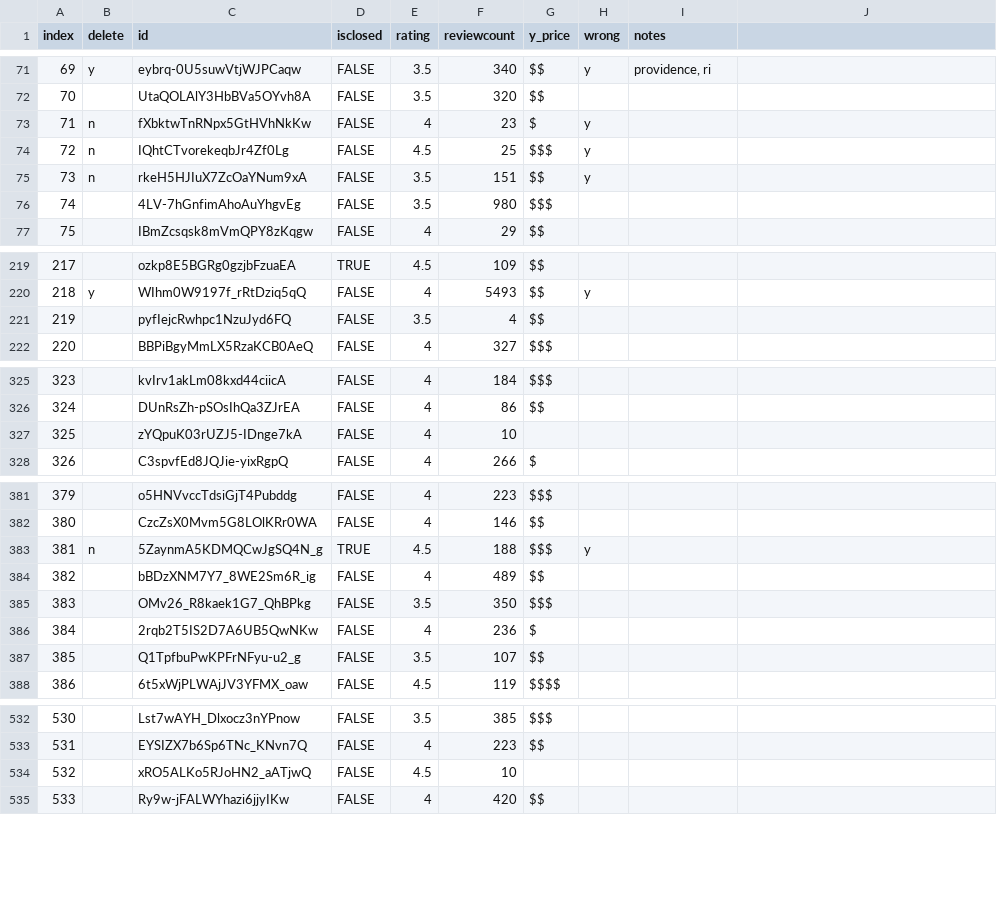
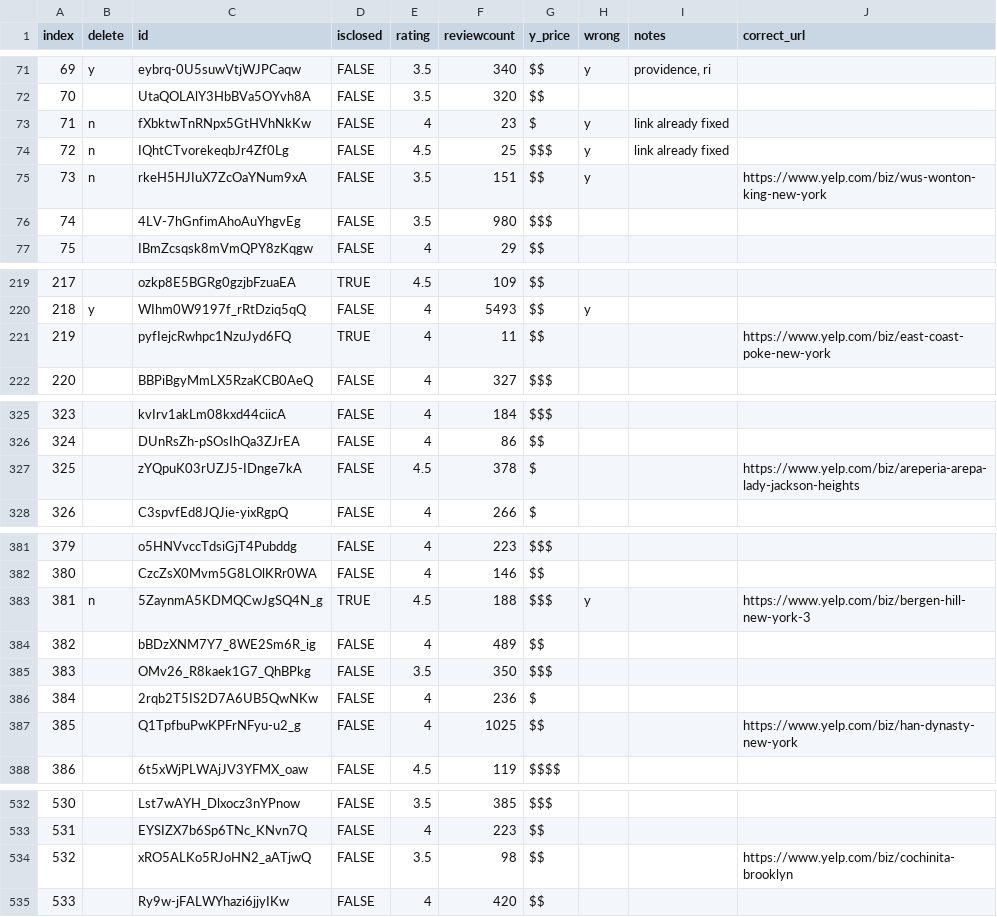
Before and after one commit to diana-xie/yelp-nyt-NLP, a CSV file: import/df_nyt_yelp2.csv, drawn as a sheet; only a part is shown, gaps mark what is left out; the diff covers the shown part only.

```diff
--- a/import/df_nyt_yelp2.csv
+++ b/import/df_nyt_yelp2.csv
@@ -1 +1 @@
-index,delete,id,isclosed,rating,reviewcount,y_price,wrong,notes
+index,delete,id,isclosed,rating,reviewcount,y_price,wrong,notes,correct_url
@@ -73,3 +73,3 @@ index,delete,id,isclosed,rating,reviewcount,y_price,wrong,notes
-71,n,fXbktwTnRNpx5GtHVhNkKw,FALSE,4,23,$,y,
-72,n,IQhtCTvorekeqbJr4Zf0Lg,FALSE,4.5,25,$$$,y,
-73,n,rkeH5HJIuX7ZcOaYNum9xA,FALSE,3.5,151,$$,y,
+71,n,fXbktwTnRNpx5GtHVhNkKw,FALSE,4,23,$,y,link already fixed,
+72,n,IQhtCTvorekeqbJr4Zf0Lg,FALSE,4.5,25,$$$,y,link already fixed,
+73,n,rkeH5HJIuX7ZcOaYNum9xA,FALSE,3.5,151,$$,y,,https://www.yelp.com/biz/wus-wonton-king-new-york
@@ -221 +221 @@ index,delete,id,isclosed,rating,reviewcount,y_price,wrong,notes
-219,,pyfIejcRwhpc1NzuJyd6FQ,FALSE,3.5,4,$$,,
+219,,pyfIejcRwhpc1NzuJyd6FQ,TRUE,4,11,$$,,,https://www.yelp.com/biz/east-coast-poke-new-york
@@ -327 +327 @@ index,delete,id,isclosed,rating,reviewcount,y_price,wrong,notes
-325,,zYQpuK03rUZJ5-IDnge7kA,FALSE,4,10,,,
+325,,zYQpuK03rUZJ5-IDnge7kA,FALSE,4.5,378,$,,,https://www.yelp.com/biz/areperia-arepa-lady-jackson-heights
@@ -383 +383 @@ index,delete,id,isclosed,rating,reviewcount,y_price,wrong,notes
-381,n,5ZaynmA5KDMQCwJgSQ4N_g,TRUE,4.5,188,$$$,y,
+381,n,5ZaynmA5KDMQCwJgSQ4N_g,TRUE,4.5,188,$$$,y,,https://www.yelp.com/biz/bergen-hill-new-york-3
@@ -387 +387 @@ index,delete,id,isclosed,rating,reviewcount,y_price,wrong,notes
-385,,Q1TpfbuPwKPFrNFyu-u2_g,FALSE,3.5,107,$$,,
+385,,Q1TpfbuPwKPFrNFyu-u2_g,FALSE,4,1025,$$,,,https://www.yelp.com/biz/han-dynasty-new-york
@@ -534 +534 @@ index,delete,id,isclosed,rating,reviewcount,y_price,wrong,notes
-532,,xRO5ALKo5RJoHN2_aATjwQ,FALSE,4.5,10,,,
+532,,xRO5ALKo5RJoHN2_aATjwQ,FALSE,3.5,98,$$,,,https://www.yelp.com/biz/cochinita-brooklyn
```
Also changed, not shown: 73 edited cells elsewhere in this file, 10 other files.
